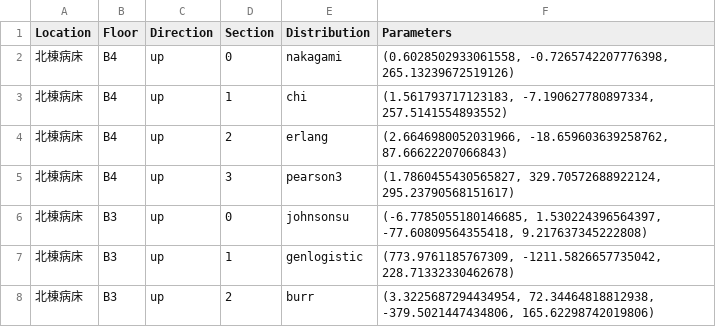
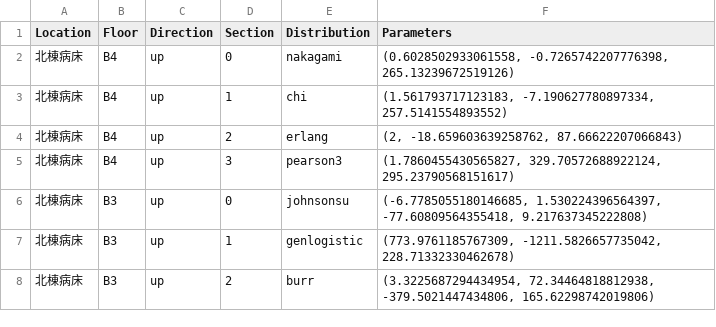
Before and after one commit to dasvision0212/ElevatorSystemSimulation, a CSV file: data/BestFitDistribution.csv, drawn as a sheet; only a part is shown.

```diff
--- a/data/BestFitDistribution.csv
+++ b/data/BestFitDistribution.csv
@@ -3,3 +3,3 @@ Location,Floor,Direction,Section,Distribution,Parameters
 北棟病床,B4,up,1,chi,"(1.561793717123183, -7.190627780897334, 257.5141554893552)"
-北棟病床,B4,up,2,erlang,"(2.6646980052031966, -18.659603639258762, 87.66622207066843)"
+北棟病床,B4,up,2,erlang,"(2, -18.659603639258762, 87.66622207066843)"
 北棟病床,B4,up,3,pearson3,"(1.7860455430565827, 329.70572688922124, 295.23790568151617)"
```
Also changed, not shown: 5 other files.
